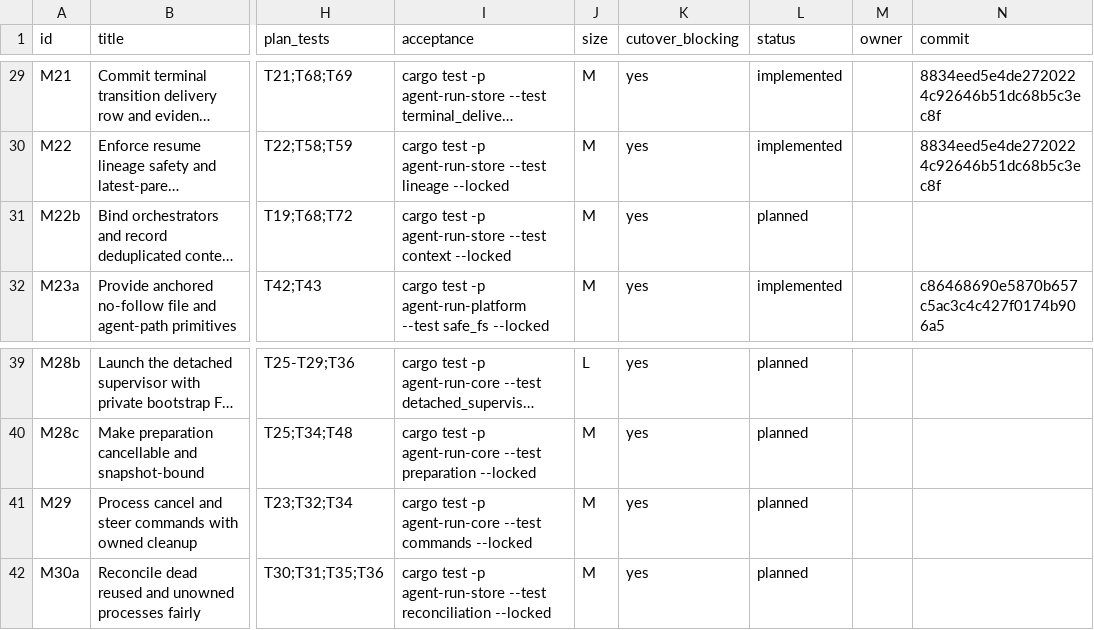
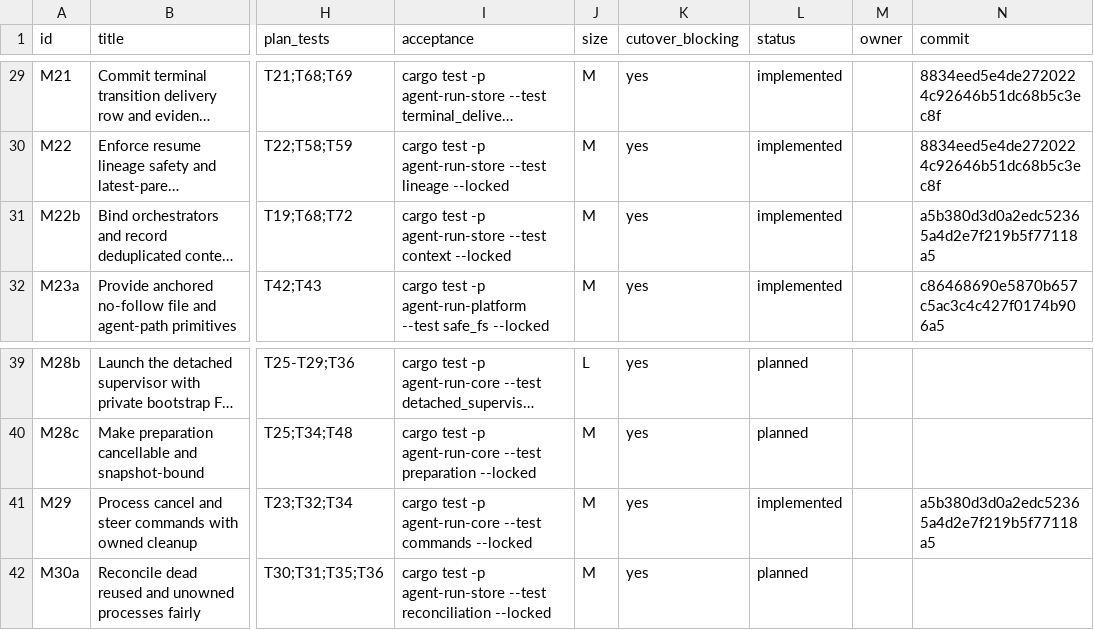
Before and after one commit to DKotsyuba/agent-run, a CSV file: migration/tasks.csv, drawn as a sheet; only a part is shown, gaps mark what is left out; long unchanged cells end in …; the diff names each change by its address in the sheet, - before the commit and + after, or states it on an @@ line.

Commit message:
chore(migration): record command lifecycle parity

```diff
--- a/migration/tasks.csv
+++ b/migration/tasks.csv
-L31 (status): planned
+L31 (status): implemented
-N31 (commit): (empty)
+N31 (commit): a5b380d3d0a2edc52365a4d2e7f219b5f77118a5
-L41 (status): planned
+L41 (status): implemented
-N41 (commit): (empty)
+N41 (commit): a5b380d3d0a2edc52365a4d2e7f219b5f77118a5
```
